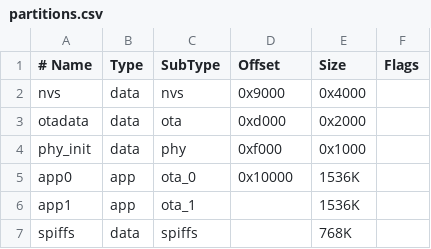
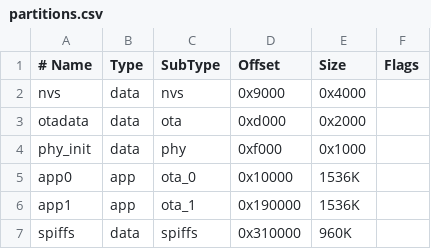
Before and after one commit to MartinVerges/womolin-waterlevel, a CSV file: partitions.csv, drawn as a sheet.

```diff
--- a/partitions.csv
+++ b/partitions.csv
@@ -5,3 +5,3 @@ phy_init, data, phy,     0xf000,  0x1000,
 app0,     app,  ota_0,   0x10000,  1536K,
-app1,     app,  ota_1,   ,         1536K,
-spiffs,   data, spiffs,  ,          768K,
+app1,     app,  ota_1,   0x190000, 1536K,
+spiffs,   data, spiffs,  0x310000, 960K,
```
Also changed, not shown: 11 other files.
